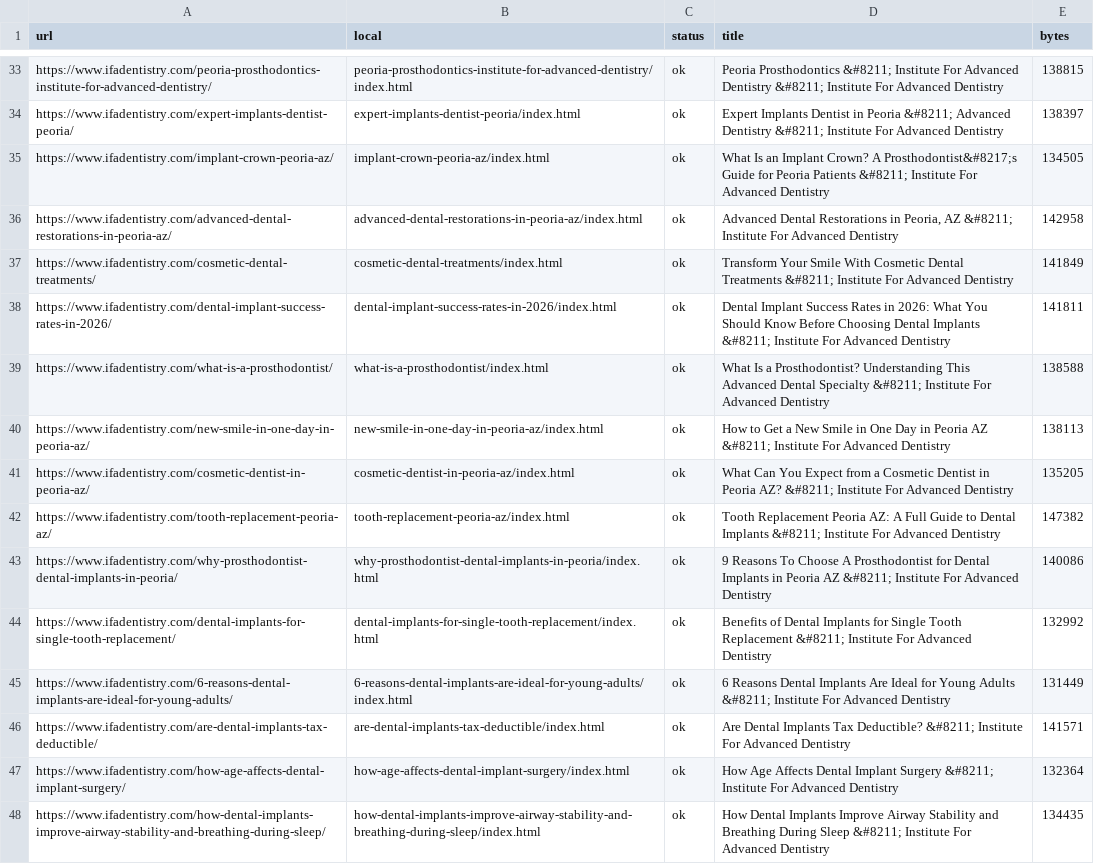
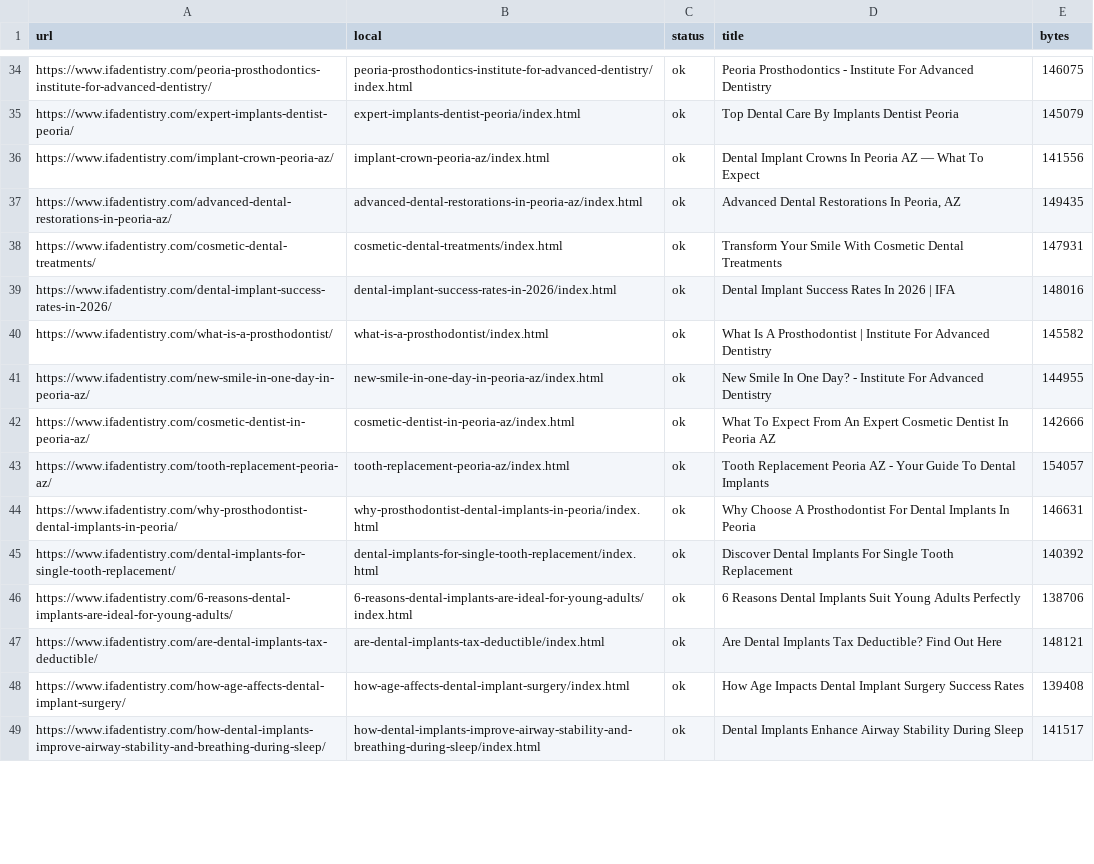
Before and after one commit to alejandro-thrive-square/brandklout-website-system, a CSV file: deliver/brandklout/institute-for-advanced-dentistry/workflows/01-content-intake/.tmp/current-site-scrape/pages.csv, drawn as a sheet; only a part is shown, gaps mark what is left out; addresses are those after the commit; the diff covers the shown part only; the diff names each change by its address in the sheet, - before the commit and + after, or states it on an @@ line.

```diff
--- a/deliver/brandklout/institute-for-advanced-dentistry/workflows/01-content-intake/.tmp/current-site-scrape/pages.csv
+++ b/deliver/brandklout/institute-for-advanced-dentistry/workflows/01-content-intake/.tmp/current-site-scrape/pages.csv
-D34 (title): Peoria Prosthodontics &#8211; Institute For Advanced Dentistry &#8211; Institute For…
+D34 (title): Peoria Prosthodontics - Institute For…
-E34 (bytes): 138815
+E34 (bytes): 146075
-D35 (title): Expert Implants Dentist in Peoria &#8211; Advanced Dentistry &#8211; Institute For Advanced Dentistry
+D35 (title): Top Dental Care By Implants Dentist Peoria
-E35 (bytes): 138397
+E35 (bytes): 145079
-D36 (title): What Is an Implant Crown? A Prosthodontist&#8217;s Guide for Peoria Patients &#8211; Institute For Advanced Dentistry
+D36 (title): Dental Implant Crowns In Peoria AZ — What To Expect
-E36 (bytes): 134505
+E36 (bytes): 141556
-D37 (title): …Dental Restorations in Peoria, AZ &#8211; Institute For Advanced Dentistry
+D37 (title): …Dental Restorations In Peoria, AZ
-E37 (bytes): 142958
+E37 (bytes): 149435
-D38 (title): …Dental Treatments &#8211; Institute For Advanced Dentistry
+D38 (title): …Dental Treatments
-E38 (bytes): 141849
+E38 (bytes): 147931
-D39 (title): …Success Rates in 2026: What You Should Know Before Choosing Dental Implants &#8211; Institute For Advanced Dentistry
+D39 (title): …Success Rates In 2026 | IFA
-E39 (bytes): 141811
+E39 (bytes): 148016
-D40 (title): What Is a Prosthodontist? Understanding This Advanced Dental Specialty &#8211; Institute For…
+D40 (title): What Is A Prosthodontist | Institute For…
-E40 (bytes): 138588
+E40 (bytes): 145582
-D41 (title): How to Get a New Smile in One Day in Peoria AZ &#8211; Institute For…
+D41 (title): New Smile In One Day? - Institute For…
-E41 (bytes): 138113
+E41 (bytes): 144955
-D42 (title): What Can You Expect from a Cosmetic Dentist in Peoria AZ? &#8211; Institute For Advanced Dentistry
+D42 (title): What To Expect From An Expert Cosmetic Dentist In Peoria AZ
-E42 (bytes): 135205
+E42 (bytes): 142666
-D43 (title): …Replacement Peoria AZ: A Full Guide to Dental Implants &#8211; Institute For Advanced Dentistry
+D43 (title): …Replacement Peoria AZ - Your Guide To Dental Implants
-E43 (bytes): 147382
+E43 (bytes): 154057
-D44 (title): 9 Reasons To Choose A Prosthodontist for Dental Implants in Peoria AZ &#8211; Institute For Advanced Dentistry
+D44 (title): Why Choose A Prosthodontist For Dental Implants In Peoria
-E44 (bytes): 140086
+E44 (bytes): 146631
-D45 (title): Benefits of Dental Implants for Single Tooth Replacement &#8211; Institute For Advanced Dentistry
+D45 (title): Discover Dental Implants For Single Tooth Replacement
-E45 (bytes): 132992
+E45 (bytes): 140392
-D46 (title): …Dental Implants Are Ideal for Young Adults &#8211; Institute For Advanced Dentistry
+D46 (title): …Dental Implants Suit Young Adults Perfectly
-E46 (bytes): 131449
+E46 (bytes): 138706
-D47 (title): …Tax Deductible? &#8211; Institute For Advanced Dentistry
+D47 (title): …Tax Deductible? Find Out Here
-E47 (bytes): 141571
+E47 (bytes): 148121
-D48 (title): How Age Affects Dental Implant Surgery &#8211; Institute For Advanced Dentistry
+D48 (title): How Age Impacts Dental Implant Surgery Success Rates
-E48 (bytes): 132364
+E48 (bytes): 139408
-D49 (title): How Dental Implants Improve Airway Stability and Breathing During Sleep &#8211; Institute For Advanced Dentistry
+D49 (title): Dental Implants Enhance Airway Stability During Sleep
-E49 (bytes): 134435
+E49 (bytes): 141517
```
Also changed, not shown: 4 added rows and 78 edited cells elsewhere in this file, deliver/brandklout/institute-for-advanced-dentistry/workflows/01-content-intake/.tmp/current-site-scrape/assets-manifest.csv, 25 other files.
